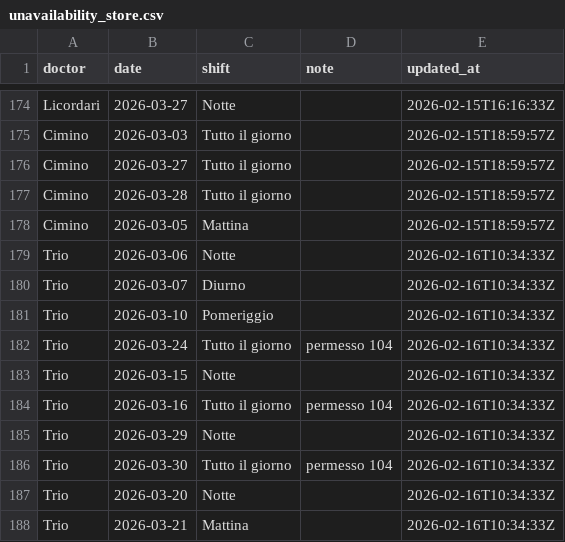
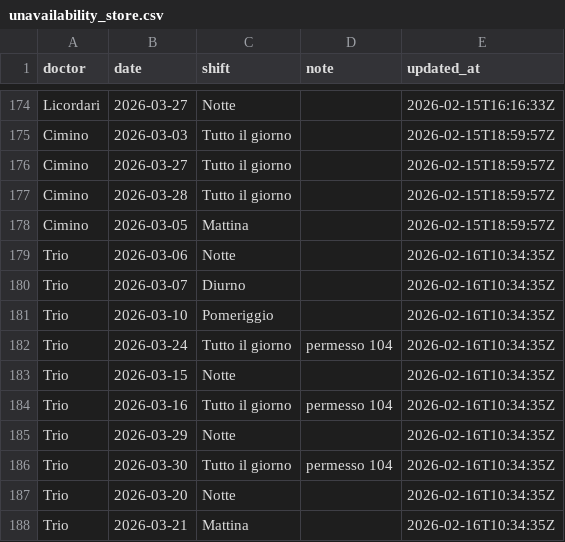
Before and after one commit to rlicordari/Turni-ind, a CSV file: unavailability_store.csv, drawn as a sheet; only a part is shown, gaps mark what is left out.

Commit message:
Update unavailability: Trio (2026-02-16T10:34:35Z)

```diff
--- a/unavailability_store.csv
+++ b/unavailability_store.csv
@@ -178,11 +178,11 @@ Cimino,2026-03-28,Tutto il giorno,,2026-02-15T18:59:57Z
 Cimino,2026-03-05,Mattina,,2026-02-15T18:59:57Z
-Trio,2026-03-06,Notte,,2026-02-16T10:34:33Z
-Trio,2026-03-07,Diurno,,2026-02-16T10:34:33Z
-Trio,2026-03-10,Pomeriggio,,2026-02-16T10:34:33Z
-Trio,2026-03-24,Tutto il giorno,permesso 104,2026-02-16T10:34:33Z
-Trio,2026-03-15,Notte,,2026-02-16T10:34:33Z
-Trio,2026-03-16,Tutto il giorno,permesso 104,2026-02-16T10:34:33Z
-Trio,2026-03-29,Notte,,2026-02-16T10:34:33Z
-Trio,2026-03-30,Tutto il giorno,permesso 104,2026-02-16T10:34:33Z
-Trio,2026-03-20,Notte,,2026-02-16T10:34:33Z
-Trio,2026-03-21,Mattina,,2026-02-16T10:34:33Z
+Trio,2026-03-06,Notte,,2026-02-16T10:34:35Z
+Trio,2026-03-07,Diurno,,2026-02-16T10:34:35Z
+Trio,2026-03-10,Pomeriggio,,2026-02-16T10:34:35Z
+Trio,2026-03-24,Tutto il giorno,permesso 104,2026-02-16T10:34:35Z
+Trio,2026-03-15,Notte,,2026-02-16T10:34:35Z
+Trio,2026-03-16,Tutto il giorno,permesso 104,2026-02-16T10:34:35Z
+Trio,2026-03-29,Notte,,2026-02-16T10:34:35Z
+Trio,2026-03-30,Tutto il giorno,permesso 104,2026-02-16T10:34:35Z
+Trio,2026-03-20,Notte,,2026-02-16T10:34:35Z
+Trio,2026-03-21,Mattina,,2026-02-16T10:34:35Z
```
